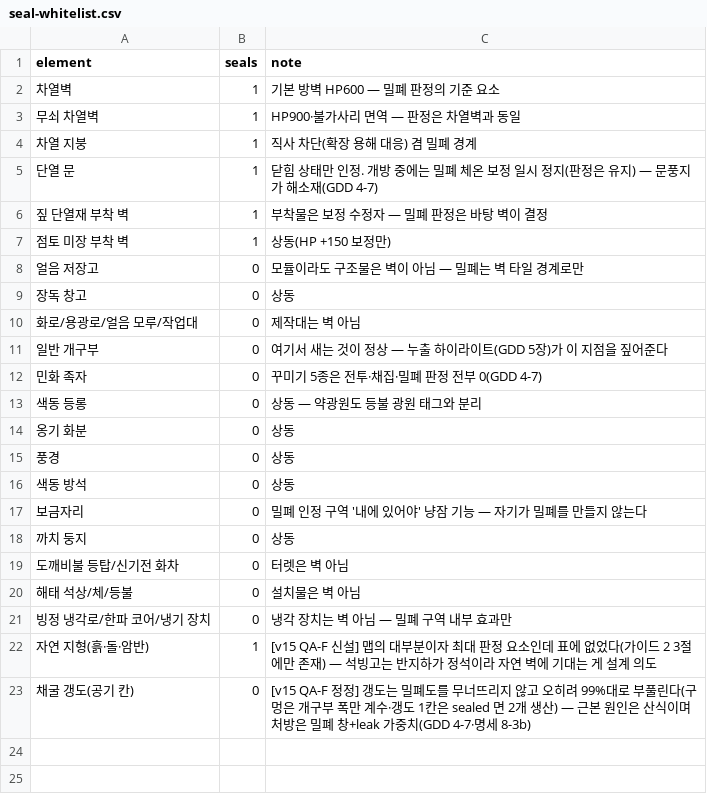
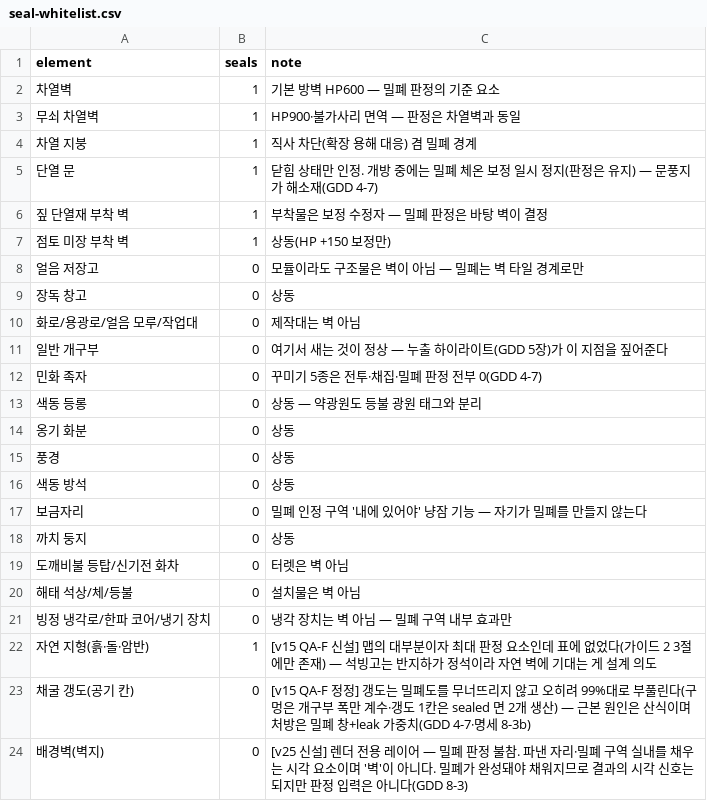
Before and after one commit to longzzo/visonAIGameDesignCrew, a CSV file: workspace/projects/pmrixgw33/kit/data/seal-whitelist.csv, drawn as a sheet.

```diff
--- a/workspace/projects/pmrixgw33/kit/data/seal-whitelist.csv
+++ b/workspace/projects/pmrixgw33/kit/data/seal-whitelist.csv
@@ -23 +23,2 @@ element,seals,note
 채굴 갱도(공기 칸),0,[v15 QA-F 정정] 갱도는 밀폐도를 무너뜨리지 않고 오히려 99%대로 부풀린다(구멍은 개구부 폭만 계수·갱도 1칸은 sealed 면 2개 생산) — 근본 원인은 산식이며 처방은 밀폐 창+leak 가중치(GDD 4-7·명세 8-3b)
+배경벽(벽지),0,[v25 신설] 렌더 전용 레이어 — 밀폐 판정 불참. 파낸 자리·밀폐 구역 실내를 채우는 시각 요소이며 '벽'이 아니다. 밀폐가 완성돼야 채워지므로 결과의 시각 신호는 되지만 판정 입력은 아니다(GDD 8-3)
```
Also changed, not shown: 4 other files.
